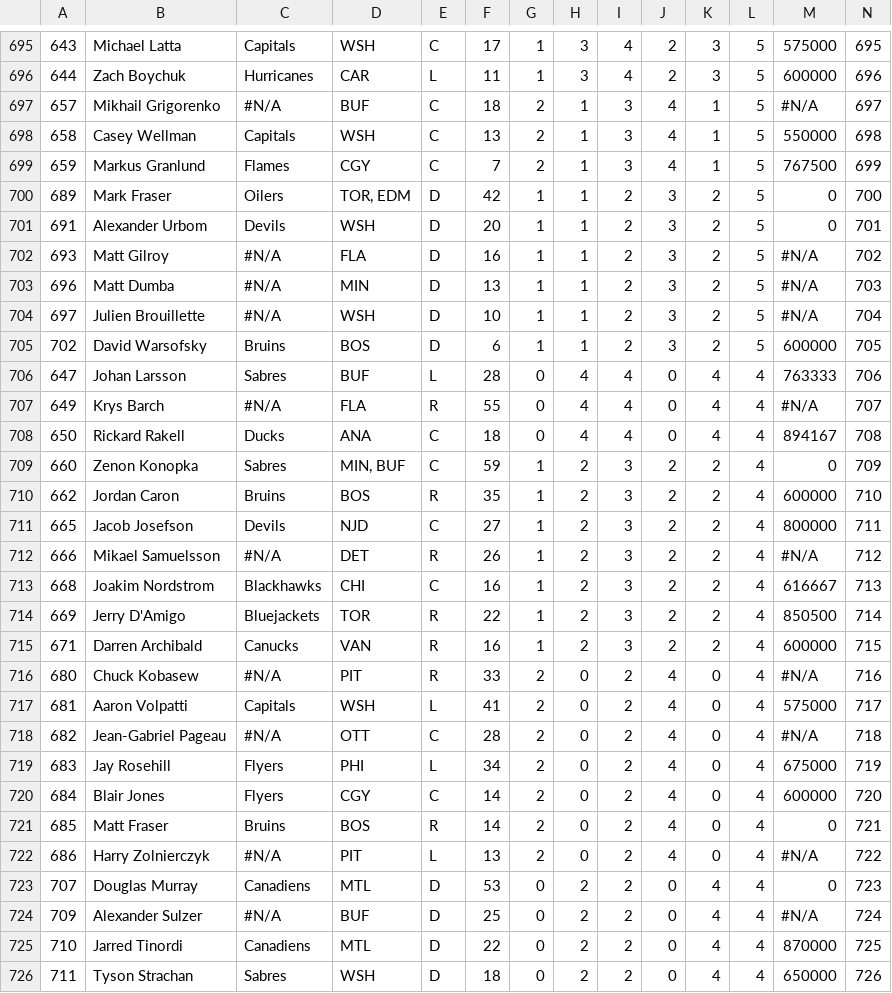
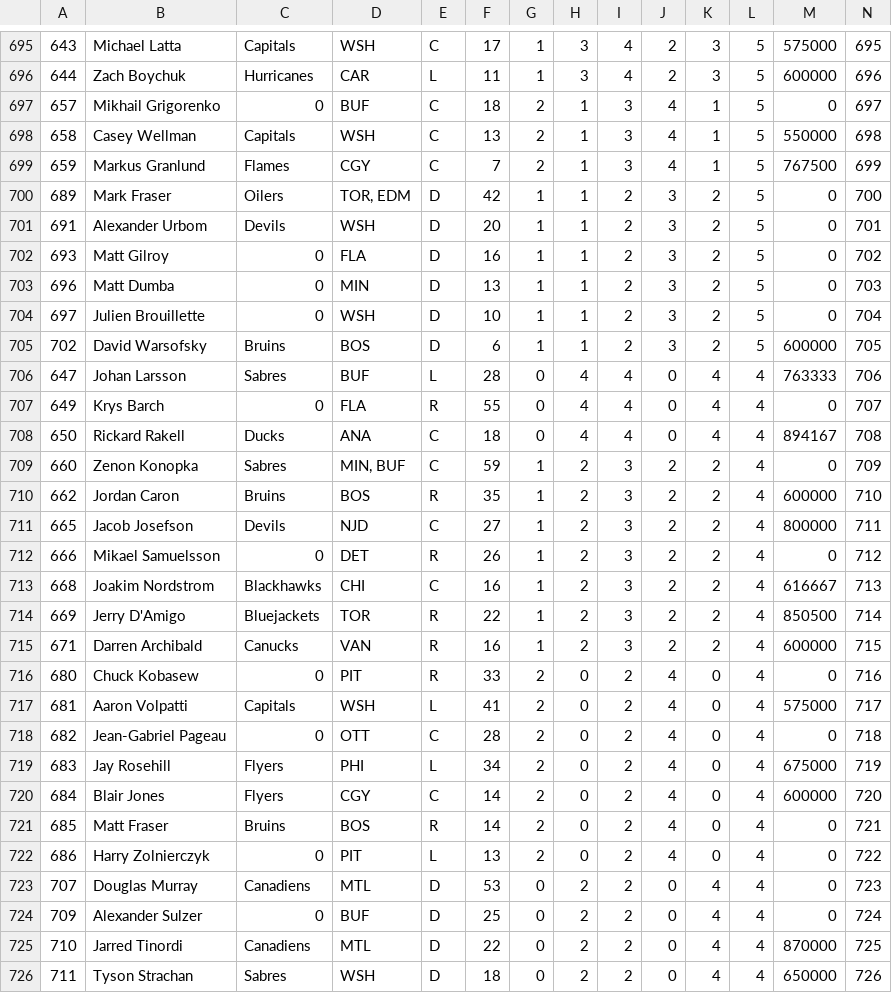
Before and after one commit to djalan/capgeek_nhl_2013_2014, a CSV file: imp.csv, drawn as a sheet; only a part is shown, gaps mark what is left out; the diff covers the shown part only.

Commit message:
views with 2014-2015 data okay! :)

```diff
--- a/imp.csv
+++ b/imp.csv
@@ -696,3 +696,3 @@
 644;Zach Boychuk;Hurricanes;CAR;L;11;1;3;4;2;3;5;600000;696
-657;Mikhail Grigorenko;#N/A;BUF;C;18;2;1;3;4;1;5;#N/A;697
+657;Mikhail Grigorenko;0;BUF;C;18;2;1;3;4;1;5;0;697
 658;Casey Wellman;Capitals;WSH;C;13;2;1;3;4;1;5;550000;698
@@ -701,8 +701,8 @@
 691;Alexander Urbom;Devils;WSH;D;20;1;1;2;3;2;5;0;701
-693;Matt Gilroy;#N/A;FLA;D;16;1;1;2;3;2;5;#N/A;702
-696;Matt Dumba;#N/A;MIN;D;13;1;1;2;3;2;5;#N/A;703
-697;Julien Brouillette;#N/A;WSH;D;10;1;1;2;3;2;5;#N/A;704
+693;Matt Gilroy;0;FLA;D;16;1;1;2;3;2;5;0;702
+696;Matt Dumba;0;MIN;D;13;1;1;2;3;2;5;0;703
+697;Julien Brouillette;0;WSH;D;10;1;1;2;3;2;5;0;704
 702;David Warsofsky;Bruins;BOS;D;6;1;1;2;3;2;5;600000;705
 647;Johan Larsson;Sabres;BUF;L;28;0;4;4;0;4;4;763333;706
-649;Krys Barch;#N/A;FLA;R;55;0;4;4;0;4;4;#N/A;707
+649;Krys Barch;0;FLA;R;55;0;4;4;0;4;4;0;707
 650;Rickard Rakell;Ducks;ANA;C;18;0;4;4;0;4;4;894167;708
@@ -711,3 +711,3 @@
 665;Jacob Josefson;Devils;NJD;C;27;1;2;3;2;2;4;800000;711
-666;Mikael Samuelsson;#N/A;DET;R;26;1;2;3;2;2;4;#N/A;712
+666;Mikael Samuelsson;0;DET;R;26;1;2;3;2;2;4;0;712
 668;Joakim Nordstrom;Blackhawks;CHI;C;16;1;2;3;2;2;4;616667;713
@@ -715,5 +715,5 @@
 671;Darren Archibald;Canucks;VAN;R;16;1;2;3;2;2;4;600000;715
-680;Chuck Kobasew;#N/A;PIT;R;33;2;0;2;4;0;4;#N/A;716
+680;Chuck Kobasew;0;PIT;R;33;2;0;2;4;0;4;0;716
 681;Aaron Volpatti;Capitals;WSH;L;41;2;0;2;4;0;4;575000;717
-682;Jean-Gabriel Pageau;#N/A;OTT;C;28;2;0;2;4;0;4;#N/A;718
+682;Jean-Gabriel Pageau;0;OTT;C;28;2;0;2;4;0;4;0;718
 683;Jay Rosehill;Flyers;PHI;L;34;2;0;2;4;0;4;675000;719
@@ -721,5 +721,5 @@
 685;Matt Fraser;Bruins;BOS;R;14;2;0;2;4;0;4;0;721
-686;Harry Zolnierczyk;#N/A;PIT;L;13;2;0;2;4;0;4;#N/A;722
+686;Harry Zolnierczyk;0;PIT;L;13;2;0;2;4;0;4;0;722
 707;Douglas Murray;Canadiens;MTL;D;53;0;2;2;0;4;4;0;723
-709;Alexander Sulzer;#N/A;BUF;D;25;0;2;2;0;4;4;#N/A;724
+709;Alexander Sulzer;0;BUF;D;25;0;2;2;0;4;4;0;724
 710;Jarred Tinordi;Canadiens;MTL;D;22;0;2;2;0;4;4;870000;725
```
Also changed, not shown: 117 edited cells elsewhere in this file, 5 other files.
